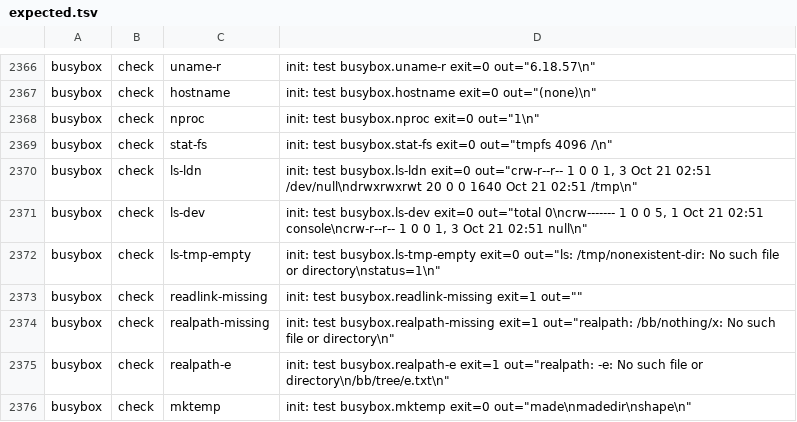
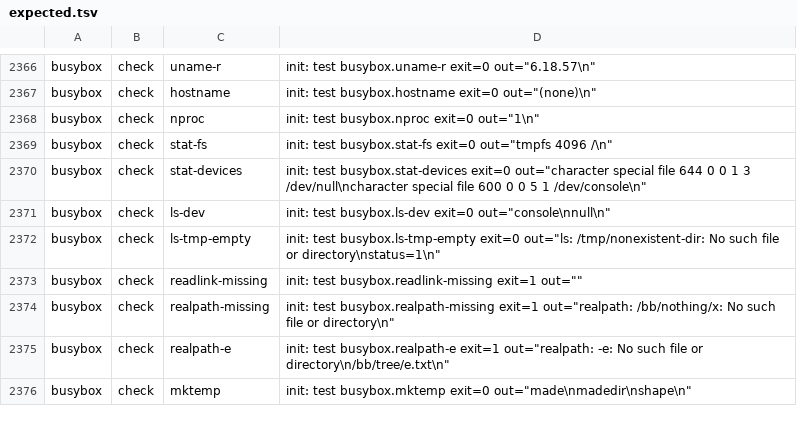
Before and after one commit to Big-Smarty/linux-rs, a TSV file: xtask/oracle/expected.tsv, drawn as a sheet; only a part is shown, gaps mark what is left out.

```diff
--- a/xtask/oracle/expected.tsv
+++ b/xtask/oracle/expected.tsv
@@ -2369,4 +2369,4 @@ busybox	check	nproc	init: test busybox.nproc exit=0 out="1\n"
 busybox	check	stat-fs	init: test busybox.stat-fs exit=0 out="tmpfs 4096 /\n"
-busybox	check	ls-ldn	init: test busybox.ls-ldn exit=0 out="crw-r--r--    1 0        0           1,   3 Oct 21 02:51 /dev/null\ndrwxrwxrwt   20 0        0             1640 Oct 21 02:51 /tmp\n"
-busybox	check	ls-dev	init: test busybox.ls-dev exit=0 out="total 0\ncrw-------    1 0        0           5,   1 Oct 21 02:51 console\ncrw-r--r--    1 0        0           1,   3 Oct 21 02:51 null\n"
+busybox	check	stat-devices	init: test busybox.stat-devices exit=0 out="character special file 644 0 0 1 3 /dev/null\ncharacter special file 600 0 0 5 1 /dev/console\n"
+busybox	check	ls-dev	init: test busybox.ls-dev exit=0 out="console\nnull\n"
 busybox	check	ls-tmp-empty	init: test busybox.ls-tmp-empty exit=0 out="ls: /tmp/nonexistent-dir: No such file or directory\nstatus=1\n"
```
Also changed, not shown: 3 other files.
